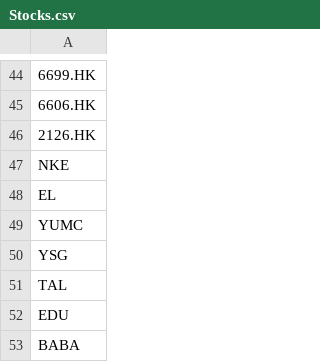
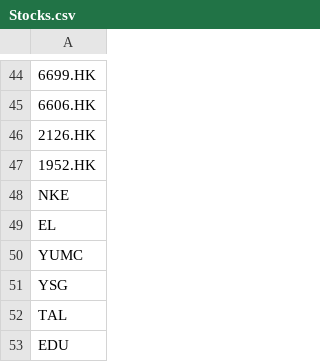
Before and after one commit to limhongwei/stocks, a CSV file: Stocks.csv, drawn as a sheet; only a part is shown, gaps mark what is left out; the shorter side is filled out with more unchanged rows; the diff names each change by its address in the sheet, - before the commit and + after, or states it on an @@ line.

Commit message:
Update Stocks.csv

```diff
--- a/Stocks.csv
+++ b/Stocks.csv
+row 47: 1952.HK
```
